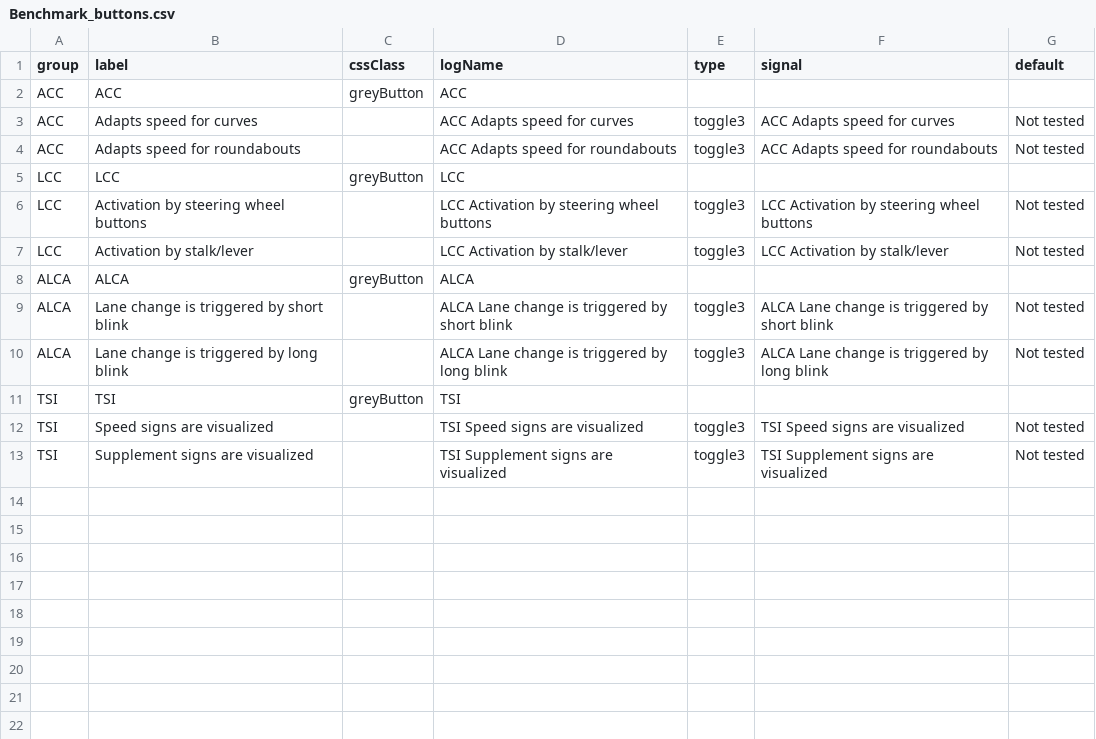
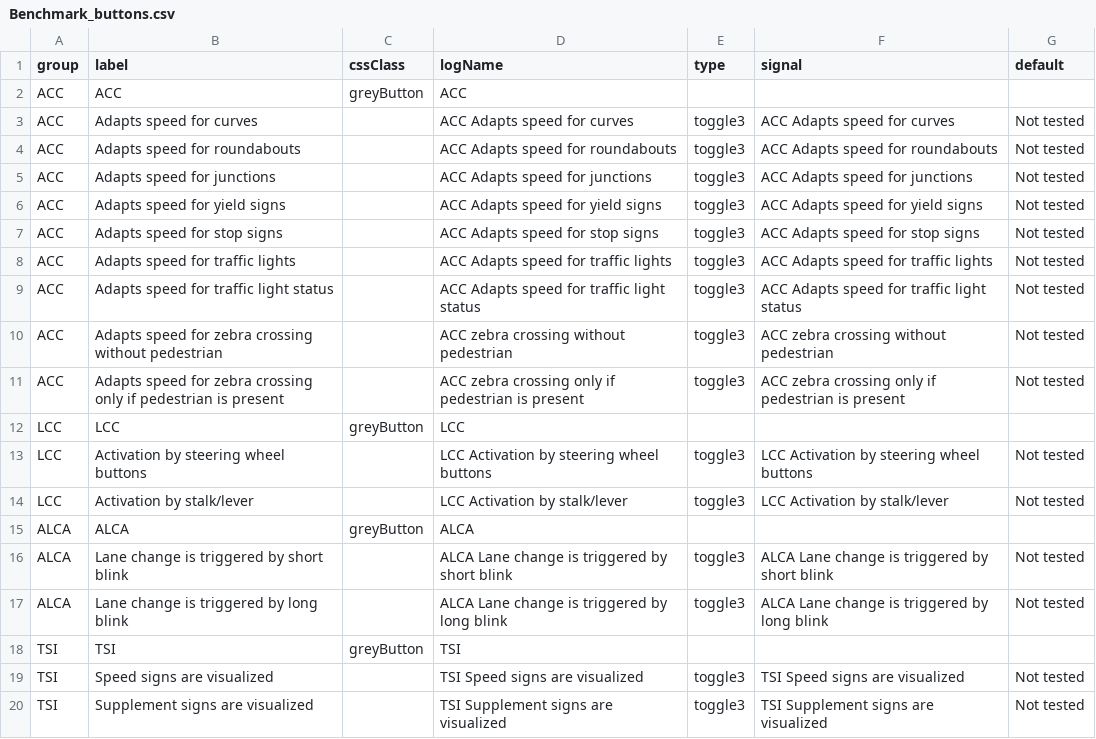
Before and after one commit to Lynoit/lynoit.github.io, a CSV file: Benchmark_buttons.csv, drawn as a sheet.

Commit message:
Update Benchmark_buttons.csv

```diff
--- a/Benchmark_buttons.csv
+++ b/Benchmark_buttons.csv
@@ -4,2 +4,9 @@ ACC,Adapts speed for curves,,ACC Adapts speed for curves,toggle3,ACC Adapts spee
 ACC,Adapts speed for roundabouts,,ACC Adapts speed for roundabouts,toggle3,ACC Adapts speed for roundabouts,Not tested
+ACC,Adapts speed for junctions,,ACC Adapts speed for junctions,toggle3,ACC Adapts speed for junctions,Not tested
+ACC,Adapts speed for yield signs,,ACC Adapts speed for yield signs,toggle3,ACC Adapts speed for yield signs,Not tested
+ACC,Adapts speed for stop signs,,ACC Adapts speed for stop signs,toggle3,ACC Adapts speed for stop signs,Not tested
+ACC,Adapts speed for traffic lights,,ACC Adapts speed for traffic lights,toggle3,ACC Adapts speed for traffic lights,Not tested
+ACC,Adapts speed for traffic light status,,ACC Adapts speed for traffic light status,toggle3,ACC Adapts speed for traffic light status,Not tested
+ACC,Adapts speed for zebra crossing without pedestrian,,ACC zebra crossing without pedestrian,toggle3,ACC zebra crossing without pedestrian,Not tested
+ACC,Adapts speed for zebra crossing only if pedestrian is present,,ACC zebra crossing only if pedestrian is present,toggle3,ACC zebra crossing only if pedestrian is present,Not tested
 LCC,LCC,greyButton,LCC,,,,,
```
